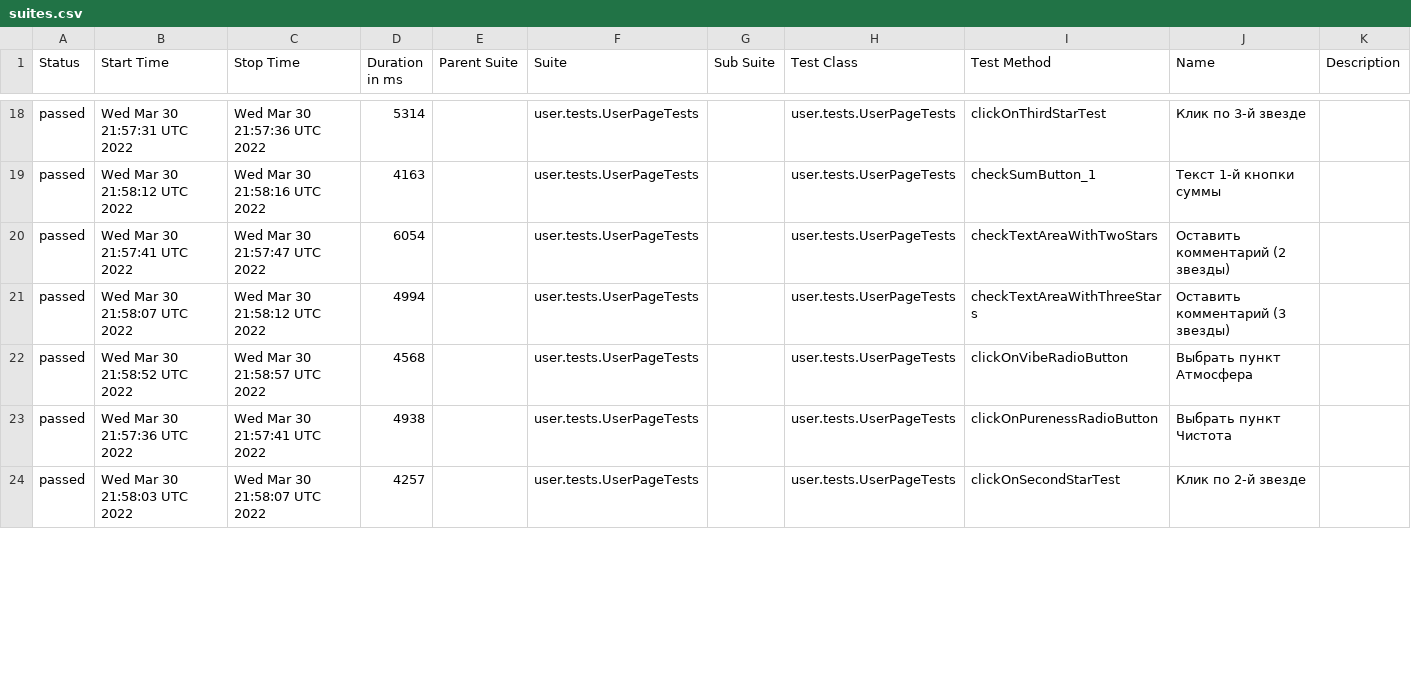
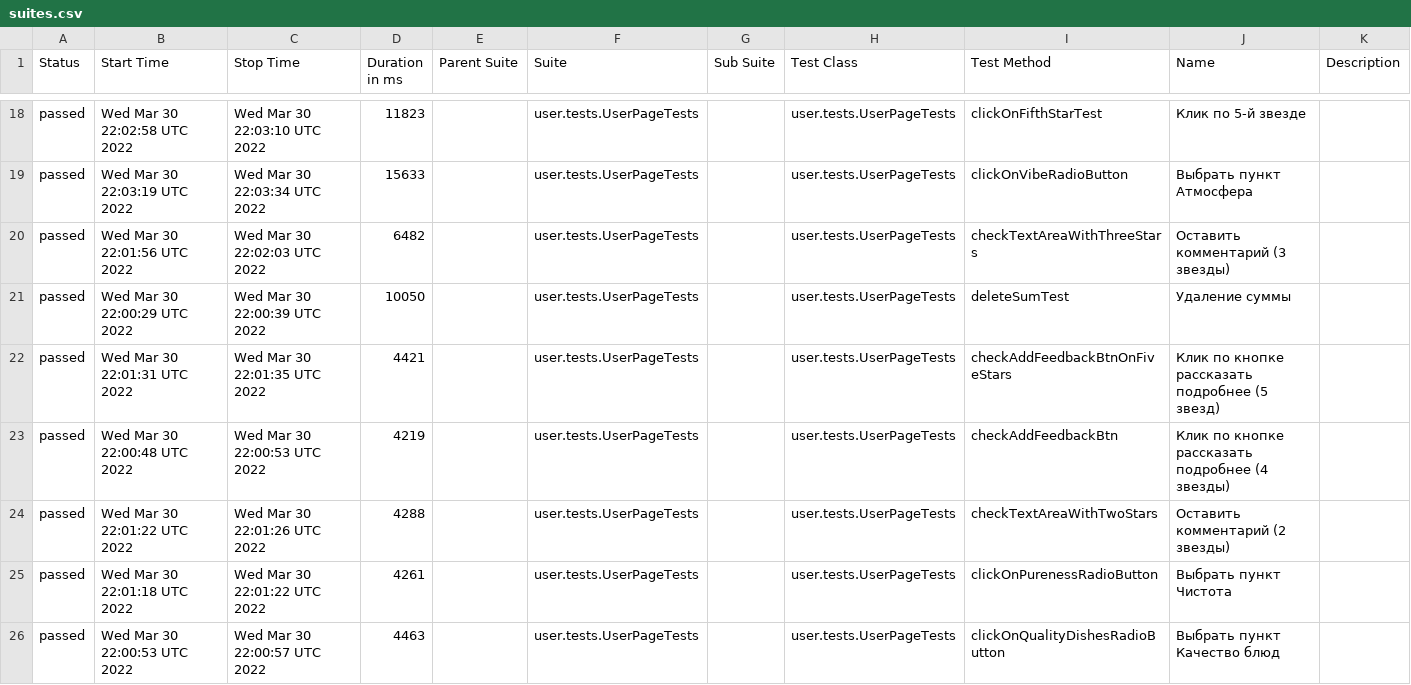
Before and after one commit to AntonovArtur/Web-UI, a CSV file: docs/allure-maven-plugin/data/suites.csv, drawn as a sheet; only a part is shown, gaps mark what is left out; the diff covers the shown part only.

Commit message:
Deploying to test from master 214af80534422ac65dae76d8562cd27c04ab7246

```diff
--- a/docs/allure-maven-plugin/data/suites.csv
+++ b/docs/allure-maven-plugin/data/suites.csv
@@ -18,7 +18,9 @@
-"passed","Wed Mar 30 21:57:31 UTC 2022","Wed Mar 30 21:57:36 UTC 2022","5314","","user.tests.UserPageTests","","user.tests.UserPageTests","clickOnThirdStarTest","Клик по 3-й звезде",""
-"passed","Wed Mar 30 21:58:12 UTC 2022","Wed Mar 30 21:58:16 UTC 2022","4163","","user.tests.UserPageTests","","user.tests.UserPageTests","checkSumButton_1","Текст 1-й кнопки суммы",""
-"passed","Wed Mar 30 21:57:41 UTC 2022","Wed Mar 30 21:57:47 UTC 2022","6054","","user.tests.UserPageTests","","user.tests.UserPageTests","checkTextAreaWithTwoStars","Оставить комментарий (2 звезды)",""
-"passed","Wed Mar 30 21:58:07 UTC 2022","Wed Mar 30 21:58:12 UTC 2022","4994","","user.tests.UserPageTests","","user.tests.UserPageTests","checkTextAreaWithThreeStars","Оставить комментарий (3 звезды)",""
-"passed","Wed Mar 30 21:58:52 UTC 2022","Wed Mar 30 21:58:57 UTC 2022","4568","","user.tests.UserPageTests","","user.tests.UserPageTests","clickOnVibeRadioButton","Выбрать пункт Атмосфера",""
-"passed","Wed Mar 30 21:57:36 UTC 2022","Wed Mar 30 21:57:41 UTC 2022","4938","","user.tests.UserPageTests","","user.tests.UserPageTests","clickOnPurenessRadioButton","Выбрать пункт Чистота",""
-"passed","Wed Mar 30 21:58:03 UTC 2022","Wed Mar 30 21:58:07 UTC 2022","4257","","user.tests.UserPageTests","","user.tests.UserPageTests","clickOnSecondStarTest","Клик по 2-й звезде",""
+"passed","Wed Mar 30 22:02:58 UTC 2022","Wed Mar 30 22:03:10 UTC 2022","11823","","user.tests.UserPageTests","","user.tests.UserPageTests","clickOnFifthStarTest","Клик по 5-й звезде",""
+"passed","Wed Mar 30 22:03:19 UTC 2022","Wed Mar 30 22:03:34 UTC 2022","15633","","user.tests.UserPageTests","","user.tests.UserPageTests","clickOnVibeRadioButton","Выбрать пункт Атмосфера",""
+"passed","Wed Mar 30 22:01:56 UTC 2022","Wed Mar 30 22:02:03 UTC 2022","6482","","user.tests.UserPageTests","","user.tests.UserPageTests","checkTextAreaWithThreeStars","Оставить комментарий (3 звезды)",""
+"passed","Wed Mar 30 22:00:29 UTC 2022","Wed Mar 30 22:00:39 UTC 2022","10050","","user.tests.UserPageTests","","user.tests.UserPageTests","deleteSumTest","Удаление суммы",""
+"passed","Wed Mar 30 22:01:31 UTC 2022","Wed Mar 30 22:01:35 UTC 2022","4421","","user.tests.UserPageTests","","user.tests.UserPageTests","checkAddFeedbackBtnOnFiveStars","Клик по кнопке рассказать подробнее (5 звезд)",""
+"passed","Wed Mar 30 22:00:48 UTC 2022","Wed Mar 30 22:00:53 UTC 2022","4219","","user.tests.UserPageTests","","user.tests.UserPageTests","checkAddFeedbackBtn","Клик по кнопке рассказать подробнее (4 звезды)",""
+"passed","Wed Mar 30 22:01:22 UTC 2022","Wed Mar 30 22:01:26 UTC 2022","4288","","user.tests.UserPageTests","","user.tests.UserPageTests","checkTextAreaWithTwoStars","Оставить комментарий (2 звезды)",""
+"passed","Wed Mar 30 22:01:18 UTC 2022","Wed Mar 30 22:01:22 UTC 2022","4261","","user.tests.UserPageTests","","user.tests.UserPageTests","clickOnPurenessRadioButton","Выбрать пункт Чистота",""
+"passed","Wed Mar 30 22:00:53 UTC 2022","Wed Mar 30 22:00:57 UTC 2022","4463","","user.tests.UserPageTests","","user.tests.UserPageTests","clickOnQualityDishesRadioButton","Выбрать пункт Качество блюд",""
```
Also changed, not shown: 4 added rows, 6 removed rows and 62 edited cells elsewhere in this file, 53 other files.
